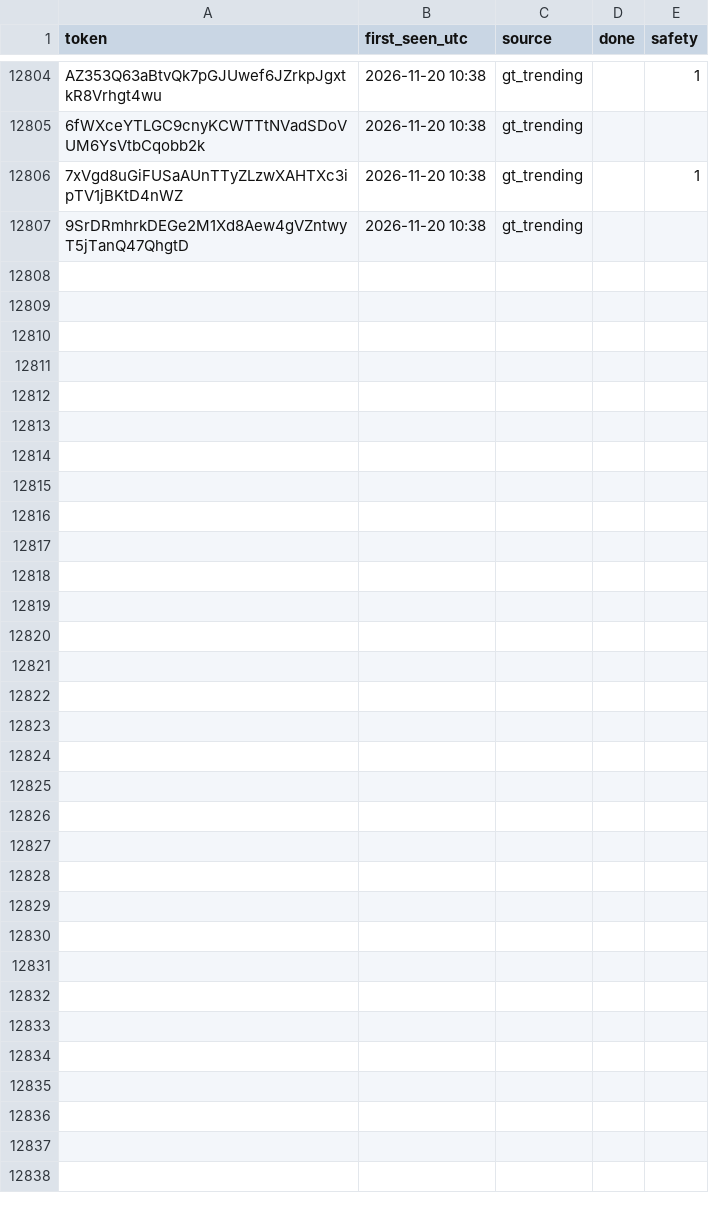
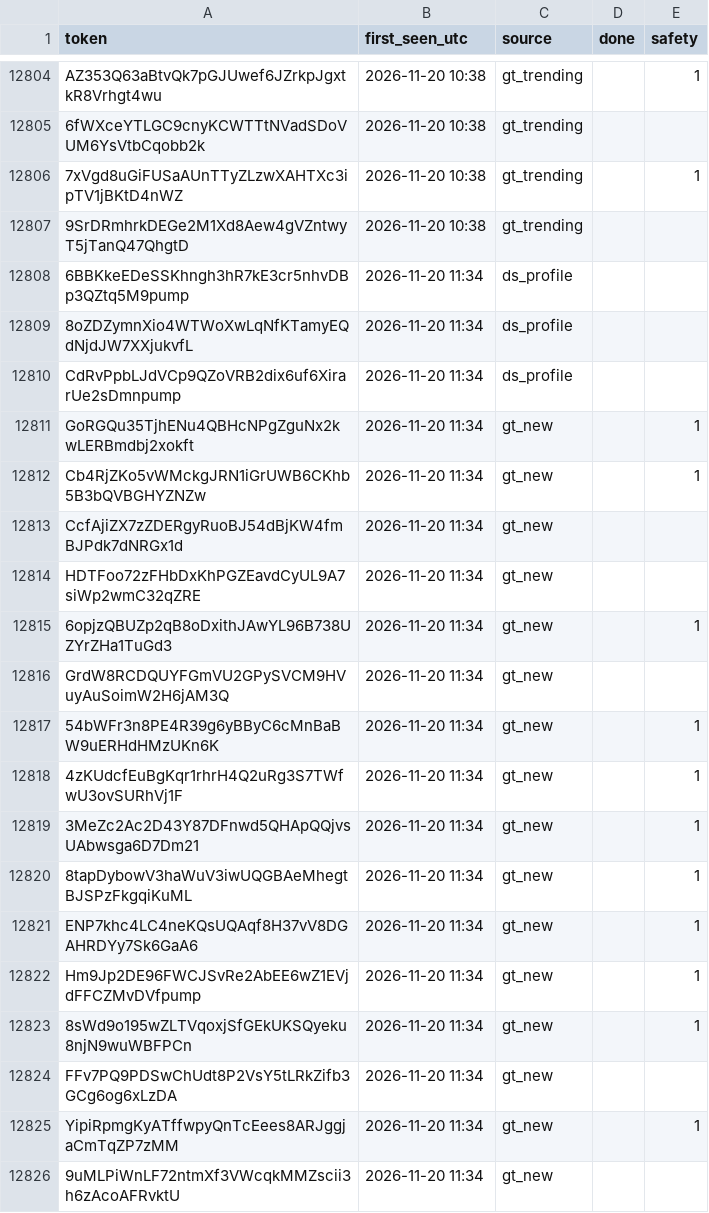
Before and after one commit to sachinbatra1971-byte/memecoin-research, a CSV file: data/tracked.csv, drawn as a sheet; only a part is shown, gaps mark what is left out; the diff covers the shown part only; the diff names each change by its address in the sheet, - before the commit and + after, or states it on an @@ line.

```diff
--- a/data/tracked.csv
+++ b/data/tracked.csv
+row 12808: 6BBKkeEDeSSKhngh3hR7kE3cr5nhvDBp3QZtq5M9pump | 2026-11-20 11:34 | ds_profile
+row 12809: 8oZDZymnXio4WTWoXwLqNfKTamyEQdNjdJW7XXjukvfL | 2026-11-20 11:34 | ds_profile
+row 12810: CdRvPpbLJdVCp9QZoVRB2dix6uf6XirarUe2sDmnpump | 2026-11-20 11:34 | ds_profile
+row 12811: GoRGQu35TjhENu4QBHcNPgZguNx2kwLERBmdbj2xokft | 2026-11-20 11:34 | gt_new |  | 1
+row 12812: Cb4RjZKo5vWMckgJRN1iGrUWB6CKhb5B3bQVBGHYZNZw | 2026-11-20 11:34 | gt_new |  | 1
+row 12813: CcfAjiZX7zZDERgyRuoBJ54dBjKW4fmBJPdk7dNRGx1d | 2026-11-20 11:34 | gt_new
+row 12814: HDTFoo72zFHbDxKhPGZEavdCyUL9A7siWp2wmC32qZRE | 2026-11-20 11:34 | gt_new
+row 12815: 6opjzQBUZp2qB8oDxithJAwYL96B738UZYrZHa1TuGd3 | 2026-11-20 11:34 | gt_new |  | 1
+row 12816: GrdW8RCDQUYFGmVU2GPySVCM9HVuyAuSoimW2H6jAM3Q | 2026-11-20 11:34 | gt_new
+row 12817: 54bWFr3n8PE4R39g6yBByC6cMnBaBW9uERHdHMzUKn6K | 2026-11-20 11:34 | gt_new |  | 1
+row 12818: 4zKUdcfEuBgKqr1rhrH4Q2uRg3S7TWfwU3ovSURhVj1F | 2026-11-20 11:34 | gt_new |  | 1
+row 12819: 3MeZc2Ac2D43Y87DFnwd5QHApQQjvsUAbwsga6D7Dm21 | 2026-11-20 11:34 | gt_new |  | 1
+row 12820: 8tapDybowV3haWuV3iwUQGBAeMhegtBJSPzFkgqiKuML | 2026-11-20 11:34 | gt_new |  | 1
+row 12821: ENP7khc4LC4neKQsUQAqf8H37vV8DGAHRDYy7Sk6GaA6 | 2026-11-20 11:34 | gt_new |  | 1
+row 12822: Hm9Jp2DE96FWCJSvRe2AbEE6wZ1EVjdFFCZMvDVfpump | 2026-11-20 11:34 | gt_new |  | 1
+row 12823: 8sWd9o195wZLTVqoxjSfGEkUKSQyeku8njN9wuWBFPCn | 2026-11-20 11:34 | gt_new |  | 1
+row 12824: FFv7PQ9PDSwChUdt8P2VsY5tLRkZifb3GCg6og6xLzDA | 2026-11-20 11:34 | gt_new
+row 12825: YipiRpmgKyATffwpyQnTcEees8ARJggjaCmTqZP7zMM | 2026-11-20 11:34 | gt_new |  | 1
+row 12826: 9uMLPiWnLF72ntmXf3VWcqkMMZscii3h6zAcoAFRvktU | 2026-11-20 11:34 | gt_new
```
Also changed, not shown: 15 added rows and 12 edited cells elsewhere in this file, data/candidates.csv, 2 other files.
